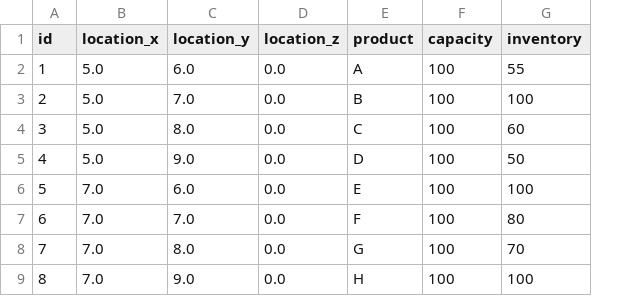
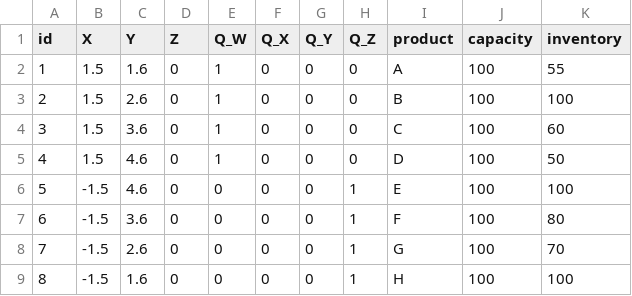
Before and after one commit to HBRS-SDP/ws24-multi-robot-task-distribution, a CSV file: src/shared_memory/shared_memory_node/databases/shelves_database.csv, drawn as a sheet; removed rows and columns are numbered as before the commit, all else as after; the diff names each change by its address in the sheet, - before the commit and + after, or states it on an @@ line.

Commit message:
Update shelf database with correct data and with orientations.

```diff
--- a/src/shared_memory/shared_memory_node/databases/shelves_database.csv
+++ b/src/shared_memory/shared_memory_node/databases/shelves_database.csv
-column B (location_x), rows 2-9: 5.0 | 5.0 | 5.0 | 5.0 | 7.0 | 7.0 | 7.0 | 7.0
-column C (location_y), rows 2-9: 6.0 | 7.0 | 8.0 | 9.0 | 6.0 | 7.0 | 8.0 | 9.0
-column D (location_z), rows 2-9: all 0.0
+column B (X), rows 2-9: 1.5 | 1.5 | 1.5 | 1.5 | -1.5 | -1.5 | -1.5 | -1.5
+column C (Y), rows 2-9: 1.6 | 2.6 | 3.6 | 4.6 | 4.6 | 3.6 | 2.6 | 1.6
+column D (Z), rows 2-9: all 0
+column E (Q_W), rows 2-9: 1 | 1 | 1 | 1 | 0 | 0 | 0 | 0
+column F (Q_X), rows 2-9: all 0
+column G (Q_Y), rows 2-9: all 0
+column H (Q_Z), rows 2-9: 0 | 0 | 0 | 0 | 1 | 1 | 1 | 1
```
